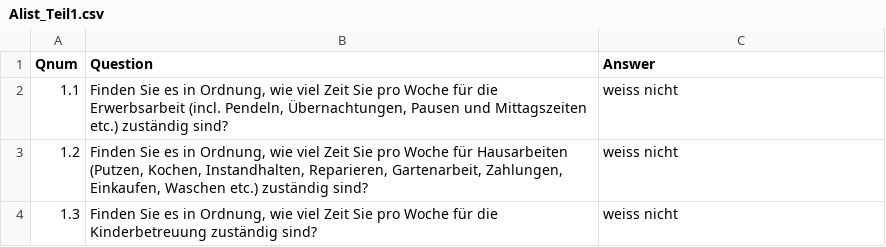
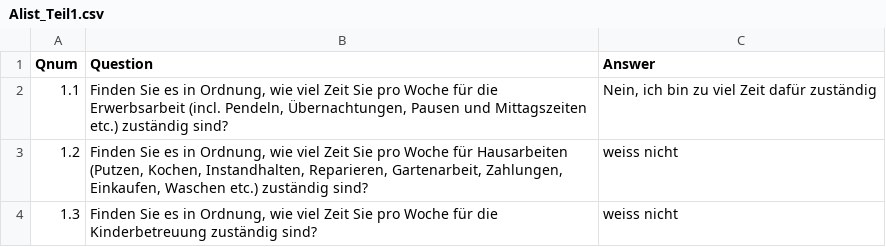
Before and after one commit to ims-fhs/vsim, a CSV file: inst/shiny-apps/vsim/data/Alist_Teil1.csv, drawn as a sheet; only a part is shown.

Commit message:
rule_extract_gaps(Alist, Glist), used in gaps_user.Rmd and part2a_simulator.R; Changed Alist_Teil1.csv to have some data for testing.

```diff
--- a/inst/shiny-apps/vsim/data/Alist_Teil1.csv
+++ b/inst/shiny-apps/vsim/data/Alist_Teil1.csv
@@ -1,3 +1,3 @@
 Qnum;Question;Answer
-1.1;Finden Sie es in Ordnung, wie viel Zeit Sie pro Woche für die Erwerbsarbeit (incl. Pendeln, Übernachtungen, Pausen und Mittagszeiten etc.) zuständig sind?;weiss nicht
+1.1;Finden Sie es in Ordnung, wie viel Zeit Sie pro Woche für die Erwerbsarbeit (incl. Pendeln, Übernachtungen, Pausen und Mittagszeiten etc.) zuständig sind?;Nein, ich bin zu viel Zeit dafür zuständig
 1.2;Finden Sie es in Ordnung, wie viel Zeit Sie pro Woche für Hausarbeiten (Putzen, Kochen, Instandhalten, Reparieren, Gartenarbeit, Zahlungen, Einkaufen, Waschen etc.) zuständig sind?;weiss nicht
```
Also changed, not shown: 2 other files.
